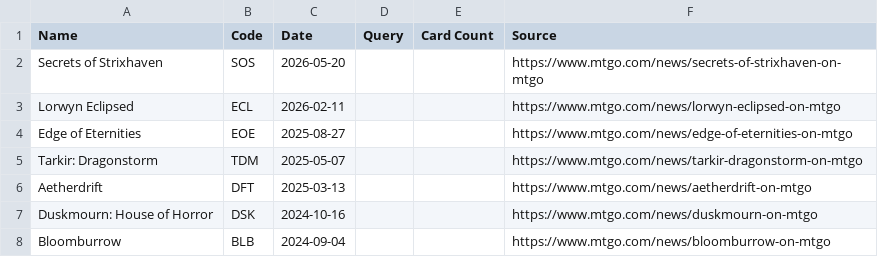
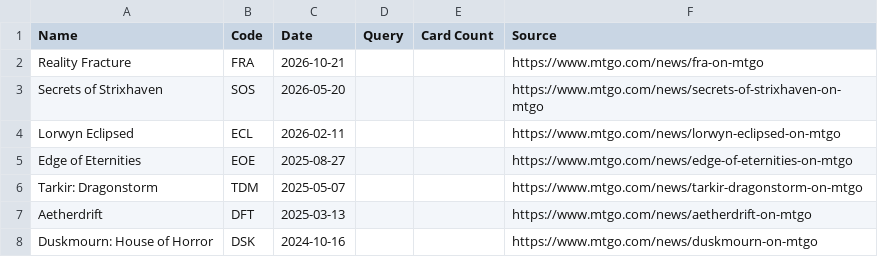
Before and after one commit to taw/magic-search-engine, a CSV file: data/mtgo_redemption.csv, drawn as a sheet; only a part is shown; the shorter side is filled out with more unchanged rows.

Commit message:
FRA MTGO redemption. Enforce proper alphabetical sort of cards in redemption (it was not correctly sorted for multi-face cards)

```diff
--- a/data/mtgo_redemption.csv
+++ b/data/mtgo_redemption.csv
@@ -1,2 +1,3 @@
 Name,Code,Date,Query,Card Count,Source
+Reality Fracture,FRA,2026-10-21,,,https://www.mtgo.com/news/fra-on-mtgo
 Secrets of Strixhaven,SOS,2026-05-20,,,https://www.mtgo.com/news/secrets-of-strixhaven-on-mtgo
```
Also changed, not shown: 3 other files.
